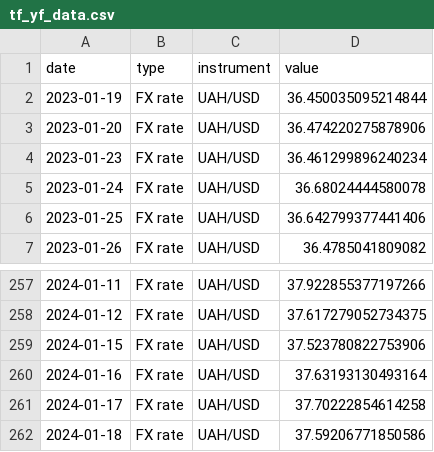
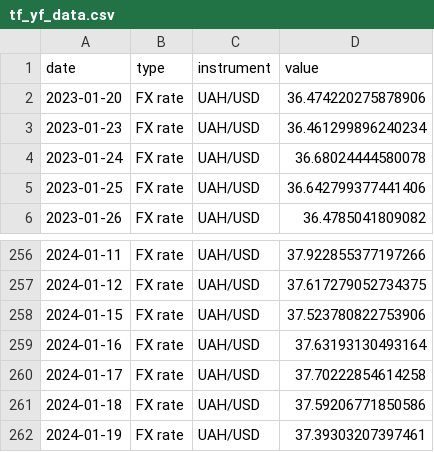
Before and after one commit to artkochnev/ukraine_dashboard, a CSV file: assets/tf_yf_data.csv, drawn as a sheet; only a part is shown, gaps mark what is left out; removed rows and columns are numbered as before the commit, all else as after; the diff names each change by its address in the sheet, - before the commit and + after, or states it on an @@ line.

```diff
--- a/assets/tf_yf_data.csv
+++ b/assets/tf_yf_data.csv
-row 2: 2023-01-19 | FX rate | UAH/USD | 36.450035095214844
+row 262: 2024-01-19 | FX rate | UAH/USD | 37.39303207397461
```
Also changed, not shown: assets/src_bond_yields.csv, assets/src_cpi_headline.csv, 33 other files.
